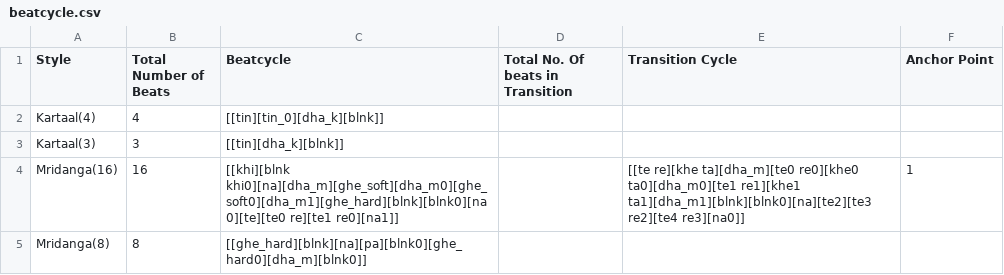
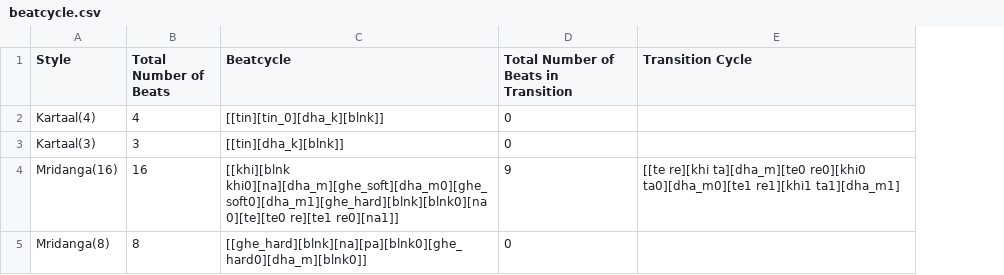
Before and after one commit to NitinGpta/metronome, a CSV file: assets/csv/beatcycle.csv, drawn as a sheet; removed rows and columns are numbered as before the commit, all else as after; the diff names each change by its address in the sheet, - before the commit and + after, or states it on an @@ line.

Commit message:
tooltip added and anchor point can be shifted in transition

```diff
--- a/assets/csv/beatcycle.csv
+++ b/assets/csv/beatcycle.csv
-column D (Total No. Of beats in Transition), empty
+column D, rows 1-5: Total Number of Beats in Transition | 0 | 0 | 9 | 0
-column F (Anchor Point), row 4: 1
-E4 (Transition Cycle): [[te re][khe ta][dha_m][te0 re0][khe0 ta0][dha_m0][te1 re1][khe1 ta1][dha_m1][blnk][blnk0][na][te2][te3 re2][te4 re3][na0]]
+E4 (Transition Cycle): [[te re][khi ta][dha_m][te0 re0][khi0 ta0][dha_m0][te1 re1][khi1 ta1][dha_m1]
```
Also changed, not shown: 3 other files.
